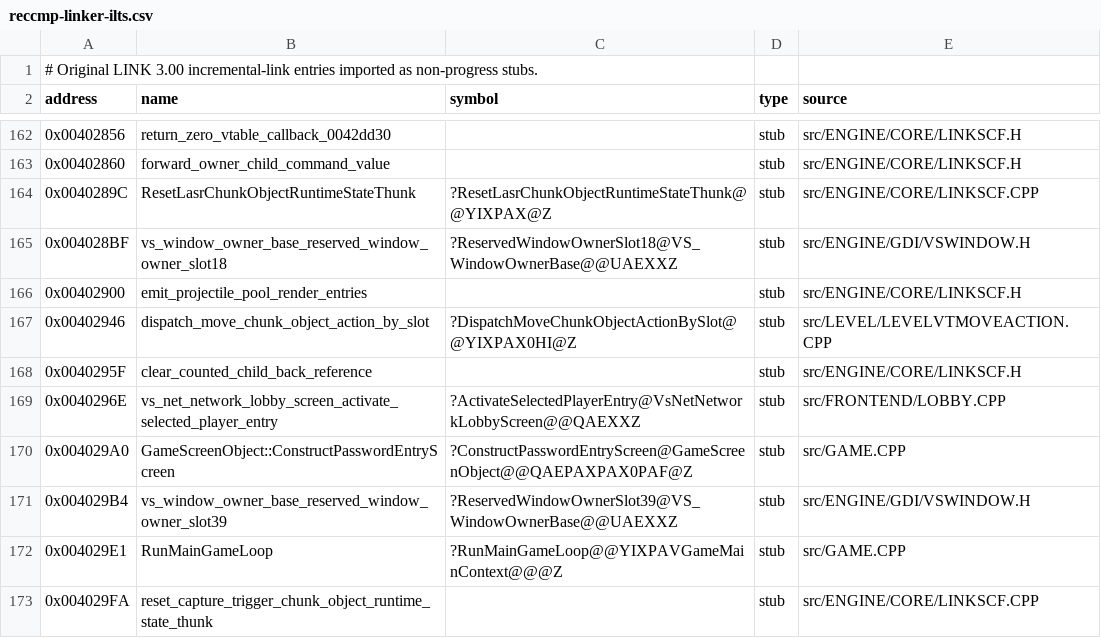
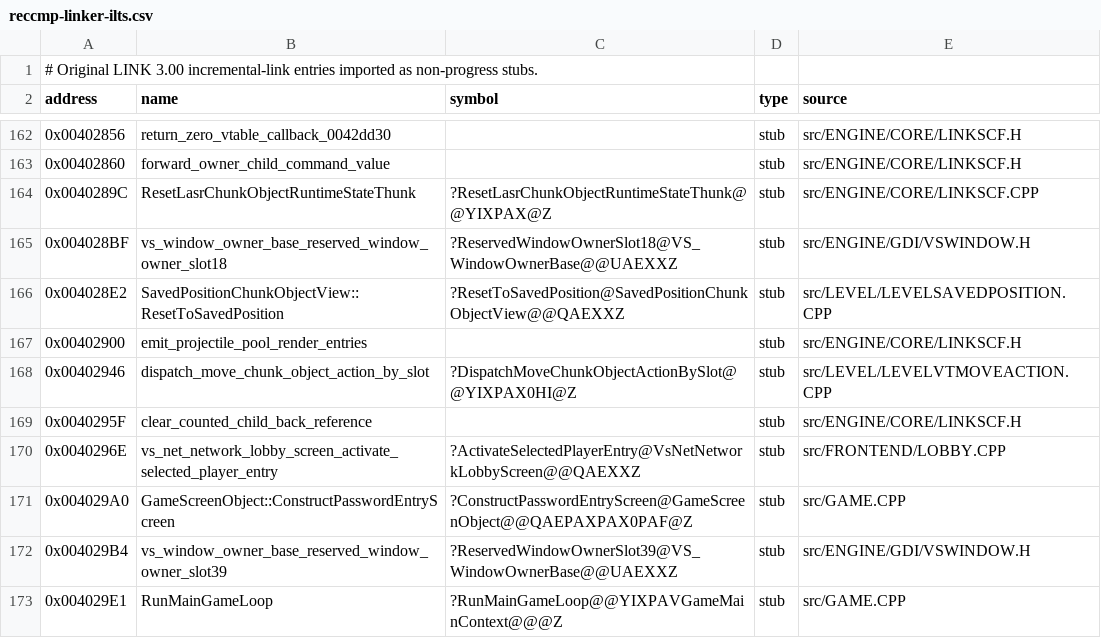
Before and after one commit to vonhoff/lemball-decomp, a CSV file: data/reccmp-linker-ilts.csv, drawn as a sheet; only a part is shown, gaps mark what is left out; the shorter side is filled out with more unchanged rows.

Commit message:
Restore saved position reset ownership

```diff
--- a/data/reccmp-linker-ilts.csv
+++ b/data/reccmp-linker-ilts.csv
@@ -165,2 +165,3 @@ address,name,symbol,type,source
 0x004028BF,vs_window_owner_base_reserved_window_owner_slot18,?ReservedWindowOwnerSlot18@VS_WindowOwnerBase@@UAEXXZ,stub,src/ENGINE/GDI/VSWINDOW.H
+0x004028E2,SavedPositionChunkObjectView::ResetToSavedPosition,?ResetToSavedPosition@SavedPositionChunkObjectView@@QAEXXZ,stub,src/LEVEL/LEVELSAVEDPOSITION.CPP
 0x00402900,emit_projectile_pool_render_entries,,stub,src/ENGINE/CORE/LINKSCF.H
```
Also changed, not shown: data/objdiff-functions.csv, 2 other files.
